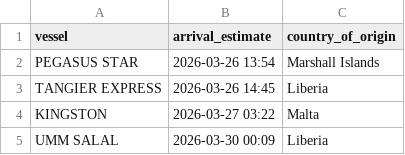
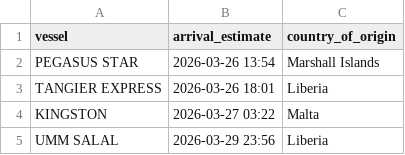
Before and after one commit to natalierjonas/FOCs-in-NYC, a CSV file: filtered_ships.csv, drawn as a sheet.

```diff
--- a/filtered_ships.csv
+++ b/filtered_ships.csv
@@ -2,4 +2,4 @@ vessel,arrival_estimate,country_of_origin
 PEGASUS STAR,2026-03-26 13:54,Marshall Islands
-TANGIER EXPRESS,2026-03-26 14:45,Liberia
+TANGIER EXPRESS,2026-03-26 18:01,Liberia
 KINGSTON,2026-03-27 03:22,Malta
-UMM SALAL,2026-03-30 00:09,Liberia
+UMM SALAL,2026-03-29 23:56,Liberia
```
Also changed, not shown: ships_estimates_fixed.csv.
